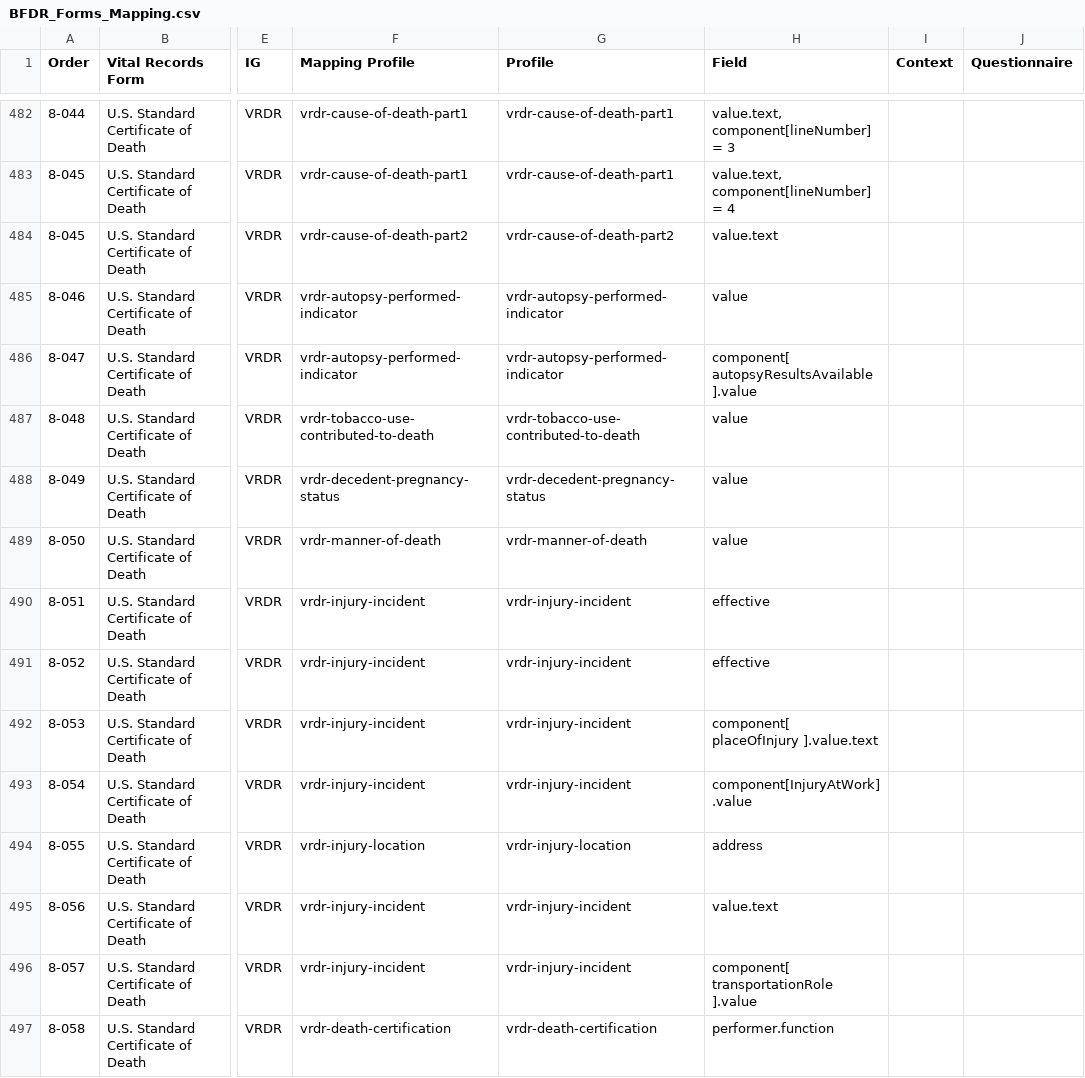
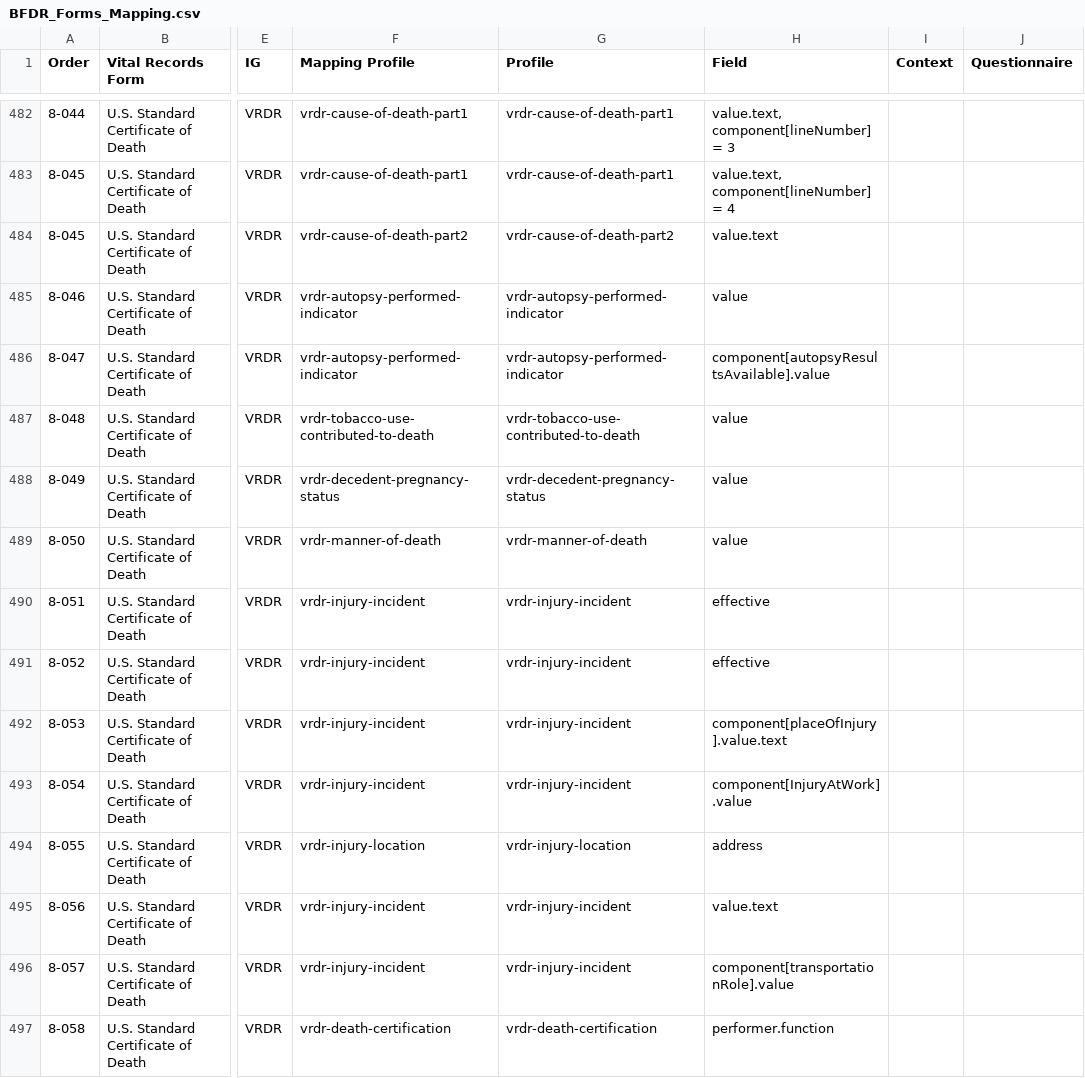
Before and after one commit to nightingaleproject/vital_records_sandbox_ig, a CSV file: input/mapping/BFDR_Forms_Mapping.csv, drawn as a sheet; only a part is shown, gaps mark what is left out; the diff names each change by its address in the sheet, - before the commit and + after, or states it on an @@ line.

```diff
--- a/input/mapping/BFDR_Forms_Mapping.csv
+++ b/input/mapping/BFDR_Forms_Mapping.csv
-H486 (Field): component[ autopsyResultsAvailable ].value
+H486 (Field): component[autopsyResultsAvailable].value
-H492 (Field): component[ placeOfInjury ].value.text
+H492 (Field): component[placeOfInjury].value.text
-H496 (Field): component[ transportationRole ].value
+H496 (Field): component[transportationRole].value
```
Also changed, not shown: input/images/IJE_File_Layouts_Version_2021_FHIR-2023-02-22-All-Combined.csv, input/mapping/IJE_File_Layouts_Version_2021_FHIR-2023-02-22-All-Combined.csv, 4 other files.
